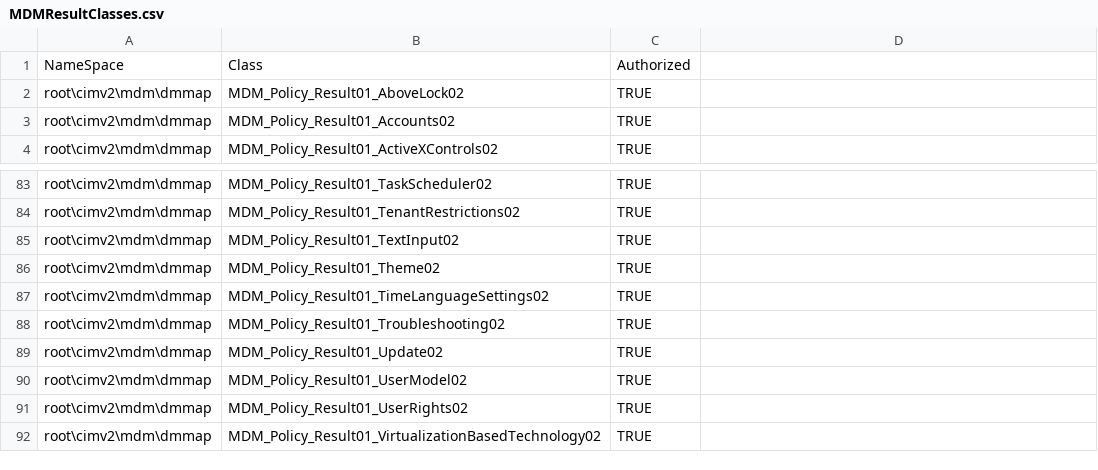
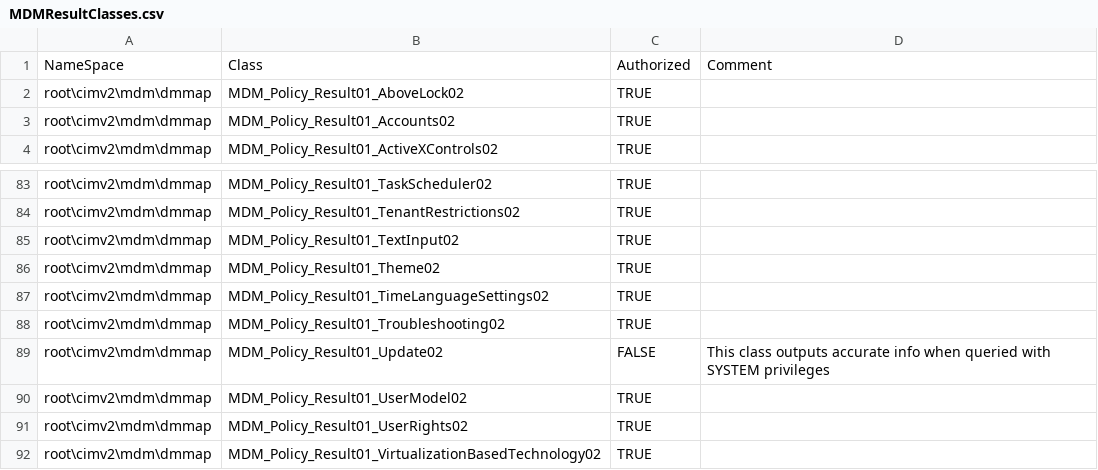
Before and after one commit to HotCakeX/Harden-Windows-Security, a CSV file: Harden-Windows-Security Module/Main files/Resources/MDMResultClasses.csv, drawn as a sheet; only a part is shown, gaps mark what is left out.

```diff
--- a/Harden-Windows-Security Module/Main files/Resources/MDMResultClasses.csv
+++ b/Harden-Windows-Security Module/Main files/Resources/MDMResultClasses.csv
@@ -1,2 +1,2 @@
-NameSpace,Class,Authorized
+NameSpace,Class,Authorized,Comment
 root\cimv2\mdm\dmmap,MDM_Policy_Result01_AboveLock02,TRUE
@@ -88,3 +88,3 @@ root\cimv2\mdm\dmmap,MDM_Policy_Result01_TimeLanguageSettings02,TRUE
 root\cimv2\mdm\dmmap,MDM_Policy_Result01_Troubleshooting02,TRUE
-root\cimv2\mdm\dmmap,MDM_Policy_Result01_Update02,TRUE
+root\cimv2\mdm\dmmap,MDM_Policy_Result01_Update02,FALSE,This class outputs accurate info when queried with SYSTEM privileges
 root\cimv2\mdm\dmmap,MDM_Policy_Result01_UserModel02,TRUE
```
Also changed, not shown: Harden-Windows-Security Module/Main files/Resources/Registry resources.csv, 4 other files.
